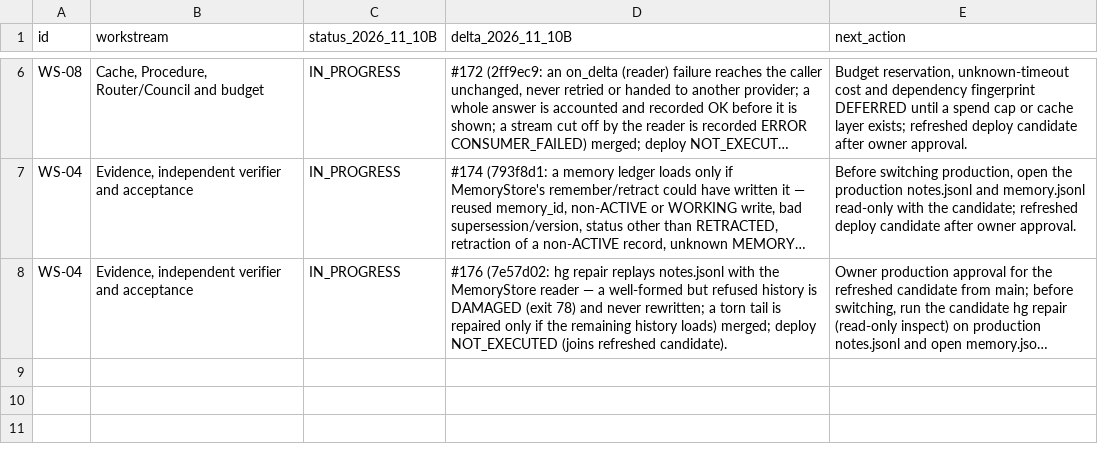
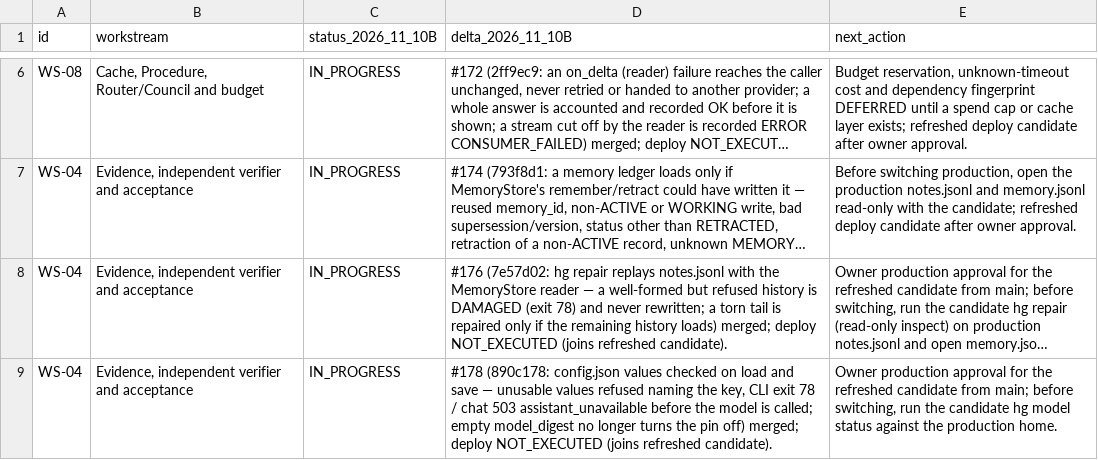
Before and after one commit to OAI-GIANG/HG, a CSV file: docs/governance/HG_MASTER_COMPLETION_LEDGER_V1_RECONCILIATION_20261110B.csv, drawn as a sheet; only a part is shown, gaps mark what is left out; long unchanged cells end in …; the diff names each change by its address in the sheet, - before the commit and + after, or states it on an @@ line.

```diff
--- a/docs/governance/HG_MASTER_COMPLETION_LEDGER_V1_RECONCILIATION_20261110B.csv
+++ b/docs/governance/HG_MASTER_COMPLETION_LEDGER_V1_RECONCILIATION_20261110B.csv
+row 9: WS-04 | Evidence, independent verifier and acceptance | IN_PROGRESS | #178 (890c178: config.json values checked on load and save — unusable values refused naming the key, CLI exit 78 / chat 503 assistant_unavailable before the model is called; empty model_digest no longer turns the pin off) merged; deploy NOT_EXECUTED (joins refreshed candidate). | Owner production approval for the refreshed candidate from main; before switching, run the candidate hg model status against the production home.
```
Also changed, not shown: 2 other files.
